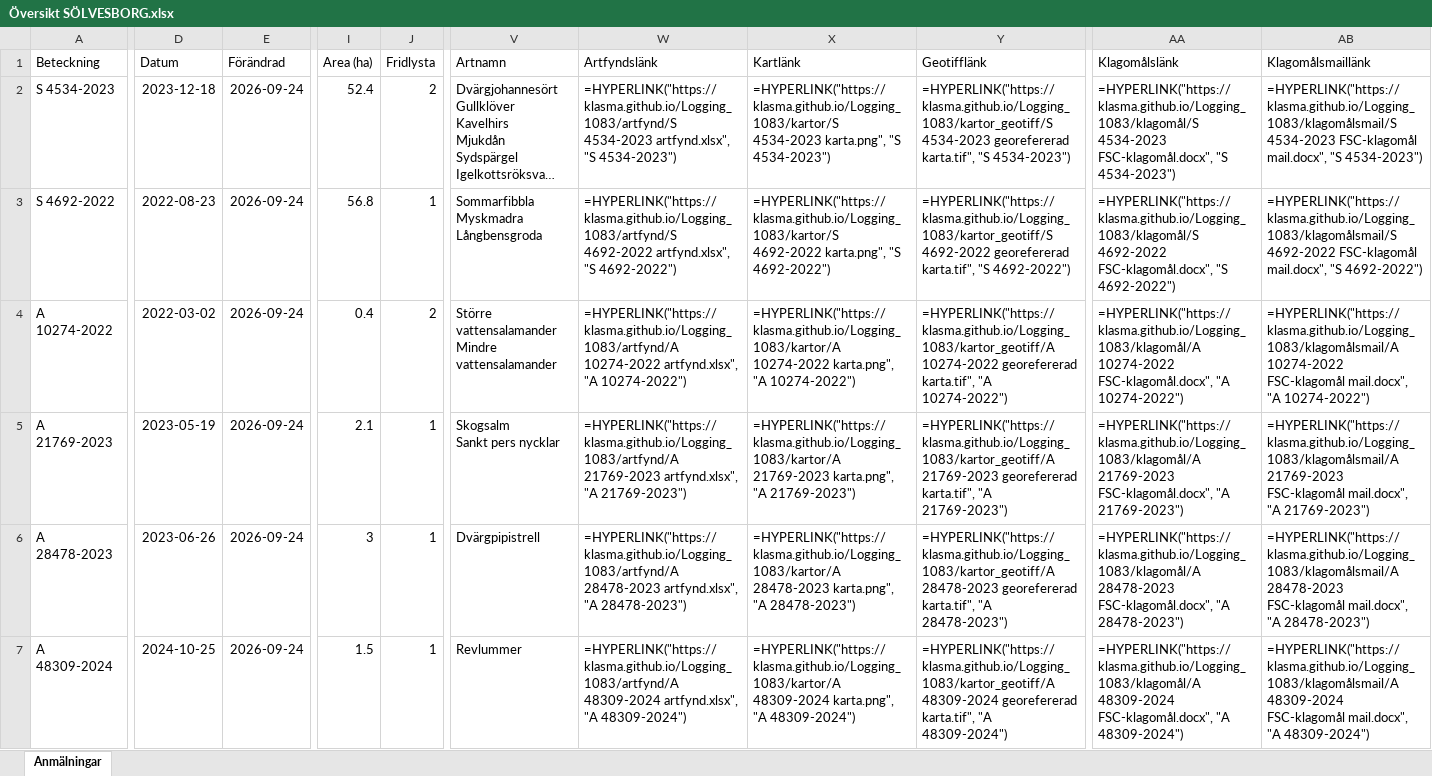
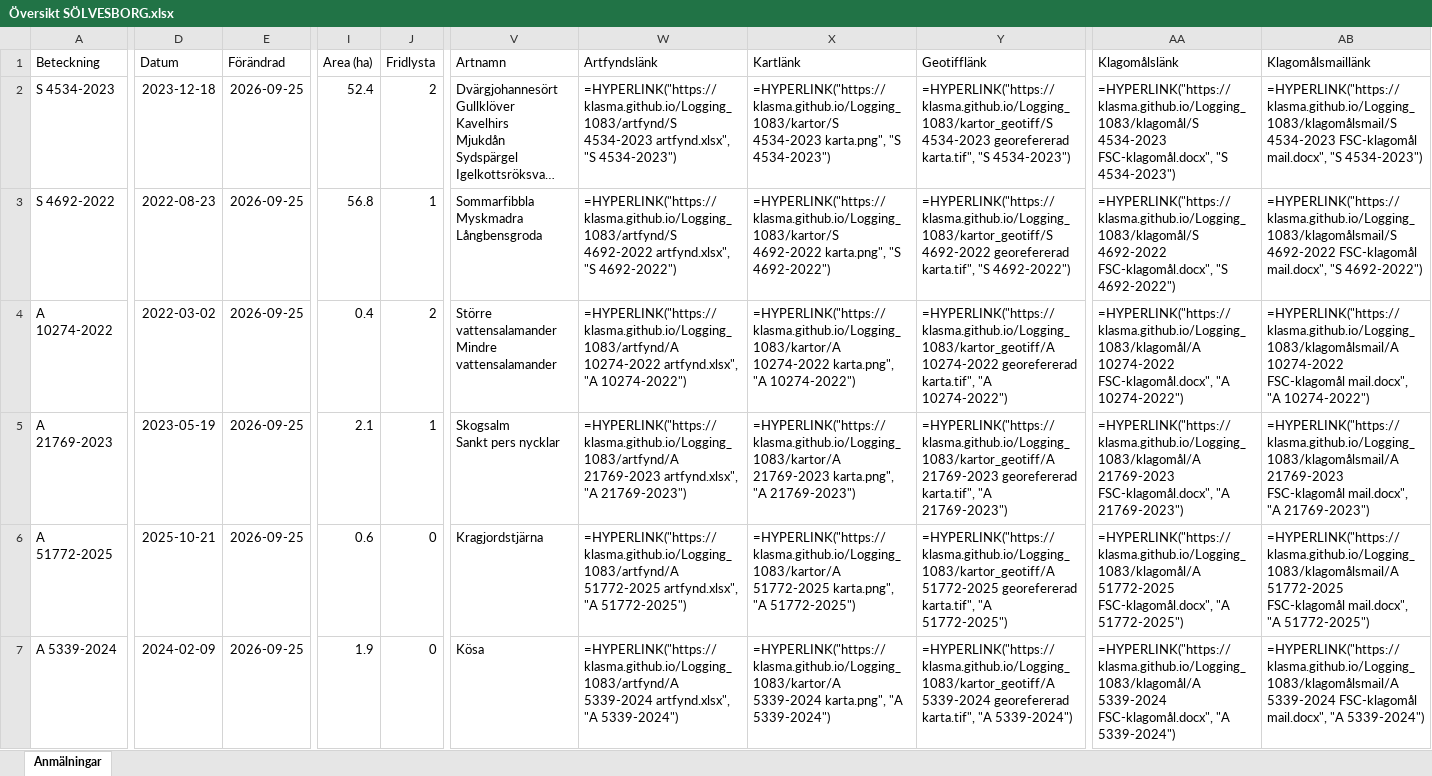
Before and after one commit to klasma/Logging_1083, an Excel workbook: Översikt SÖLVESBORG.xlsx, sheet Anmälningar, drawn as a sheet; only a part is shown, gaps mark what is left out; long unchanged cells end in …; values as stored, in another font and other column widths than the file's, no borders; formulas without a stored value are shown as written; the diff covers the shown part only; the diff names each change by its address in the sheet, - before the commit and + after, or states it on an @@ line.

```diff
--- a/Översikt SÖLVESBORG.xlsx (sheet Anmälningar)
+++ b/Översikt SÖLVESBORG.xlsx (sheet Anmälningar)
-E2:E7 (Förändrad): 2026-09-24
+E2:E7 (Förändrad): 2026-09-25
-A6 (Beteckning): A 28478-2023
+A6 (Beteckning): A 51772-2025
-D6 (Datum): 2023-06-26
+D6 (Datum): 2025-10-21
-I6 (Area (ha)): 3
+I6 (Area (ha)): 0.6
-J6:J7 (Fridlysta): 1
+J6:J7 (Fridlysta): 0
-V6 (Artnamn): Dvärgpipistrell
+V6 (Artnamn): Kragjordstjärna
-W6 (Artfyndslänk): =HYPERLINK("https://klasma.github.io/Logging_1083/artfynd/A 28478-2023 artfynd.xlsx", "A 28478-2023")
+W6 (Artfyndslänk): =HYPERLINK("https://klasma.github.io/Logging_1083/artfynd/A 51772-2025 artfynd.xlsx", "A 51772-2025")
-X6 (Kartlänk): =HYPERLINK("https://klasma.github.io/Logging_1083/kartor/A 28478-2023 karta.png", "A 28478-2023")
+X6 (Kartlänk): =HYPERLINK("https://klasma.github.io/Logging_1083/kartor/A 51772-2025 karta.png", "A 51772-2025")
-Y6 (Geotifflänk): =HYPERLINK("https://klasma.github.io/Logging_1083/kartor_geotiff/A 28478-2023 georefererad karta.tif", "A 28478-2023")
+Y6 (Geotifflänk): =HYPERLINK("https://klasma.github.io/Logging_1083/kartor_geotiff/A 51772-2025 georefererad karta.tif", "A 51772-2025")
-AA6 (Klagomålslänk): =HYPERLINK("https://klasma.github.io/Logging_1083/klagomål/A 28478-2023 FSC-klagomål.docx", "A 28478-2023")
+AA6 (Klagomålslänk): =HYPERLINK("https://klasma.github.io/Logging_1083/klagomål/A 51772-2025 FSC-klagomål.docx", "A 51772-2025")
-AB6 (Klagomålsmaillänk): =HYPERLINK("https://klasma.github.io/Logging_1083/klagomålsmail/A 28478-2023 FSC-klagomål mail.docx", "A 28478-2023")
+AB6 (Klagomålsmaillänk): =HYPERLINK("https://klasma.github.io/Logging_1083/klagomålsmail/A 51772-2025 FSC-klagomål mail.docx", "A 51772-2025")
-A7 (Beteckning): A 48309-2024
+A7 (Beteckning): A 5339-2024
-D7 (Datum): 2024-10-25
+D7 (Datum): 2024-02-09
-I7 (Area (ha)): 1.5
+I7 (Area (ha)): 1.9
-V7 (Artnamn): Revlummer
+V7 (Artnamn): Kösa
-W7 (Artfyndslänk): =HYPERLINK("https://klasma.github.io/Logging_1083/artfynd/A 48309-2024 artfynd.xlsx", "A 48309-2024")
+W7 (Artfyndslänk): =HYPERLINK("https://klasma.github.io/Logging_1083/artfynd/A 5339-2024 artfynd.xlsx", "A 5339-2024")
-X7 (Kartlänk): =HYPERLINK("https://klasma.github.io/Logging_1083/kartor/A 48309-2024 karta.png", "A 48309-2024")
+X7 (Kartlänk): =HYPERLINK("https://klasma.github.io/Logging_1083/kartor/A 5339-2024 karta.png", "A 5339-2024")
-Y7 (Geotifflänk): =HYPERLINK("https://klasma.github.io/Logging_1083/kartor_geotiff/A 48309-2024 georefererad karta.tif", "A 48309-2024")
+Y7 (Geotifflänk): =HYPERLINK("https://klasma.github.io/Logging_1083/kartor_geotiff/A 5339-2024 georefererad karta.tif", "A 5339-2024")
-AA7 (Klagomålslänk): =HYPERLINK("https://klasma.github.io/Logging_1083/klagomål/A 48309-2024 FSC-klagomål.docx", "A 48309-2024")
+AA7 (Klagomålslänk): =HYPERLINK("https://klasma.github.io/Logging_1083/klagomål/A 5339-2024 FSC-klagomål.docx", "A 5339-2024")
-AB7 (Klagomålsmaillänk): =HYPERLINK("https://klasma.github.io/Logging_1083/klagomålsmail/A 48309-2024 FSC-klagomål mail.docx", "A 48309-2024")
+AB7 (Klagomålsmaillänk): =HYPERLINK("https://klasma.github.io/Logging_1083/klagomålsmail/A 5339-2024 FSC-klagomål mail.docx", "A 5339-2024")
```
Also changed, not shown: 354 edited cells elsewhere in this sheet, artfynd/A 26455-2026 artfynd.xlsx, artfynd/A 28478-2023 artfynd.xlsx, 54 other files.
